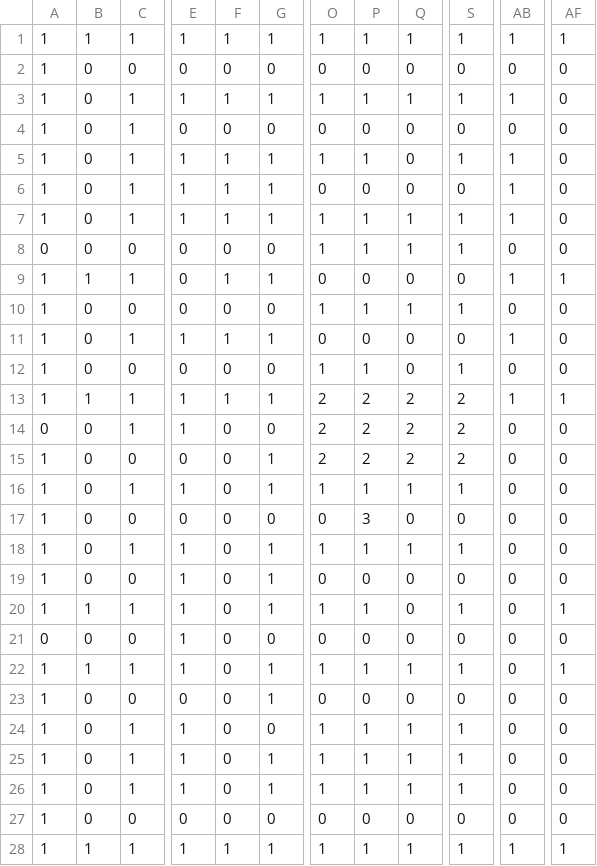
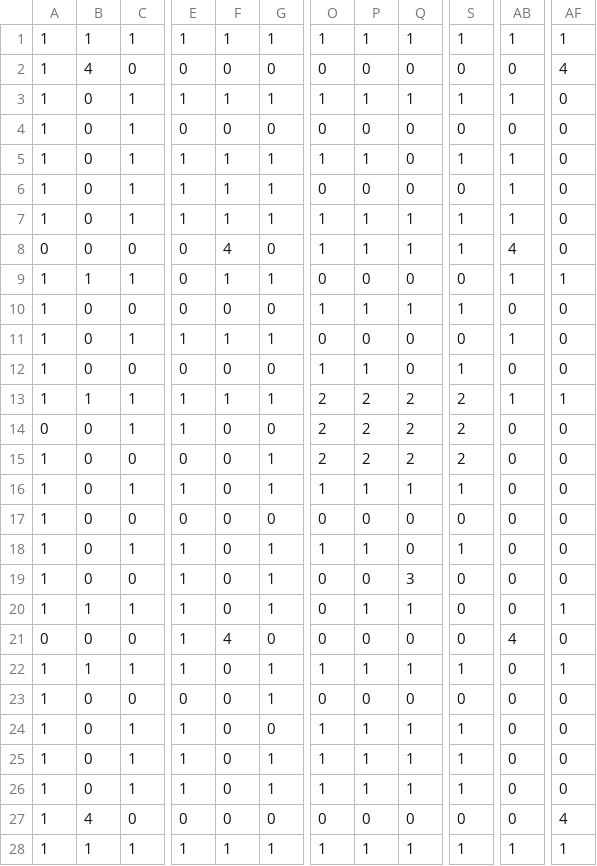
Before and after one commit to xanthos203/Pac-Man, a CSV file: Pac-Man/src/view/gui/GUI.csv, drawn as a sheet; only a part is shown, gaps mark what is left out; the diff names each change by its address in the sheet, - before the commit and + after, or states it on an @@ line.

```diff
--- a/Pac-Man/src/view/gui/GUI.csv
+++ b/Pac-Man/src/view/gui/GUI.csv
-B2: 0
+B2: 4
-AF2: 0
+AF2: 4
-F8: 0
+F8: 4
-AB8: 0
+AB8: 4
-P17: 3
+P17: 0
-Q18: 1
+Q18: 0
-Q19: 0
+Q19: 3
-O20: 1
+O20: 0
-Q20: 0
+Q20: 1
-S20: 1
+S20: 0
-F21: 0
+F21: 4
-AB21: 0
+AB21: 4
-B27: 0
+B27: 4
-AF27: 0
+AF27: 4
```
Also changed, not shown: 18 other files.
